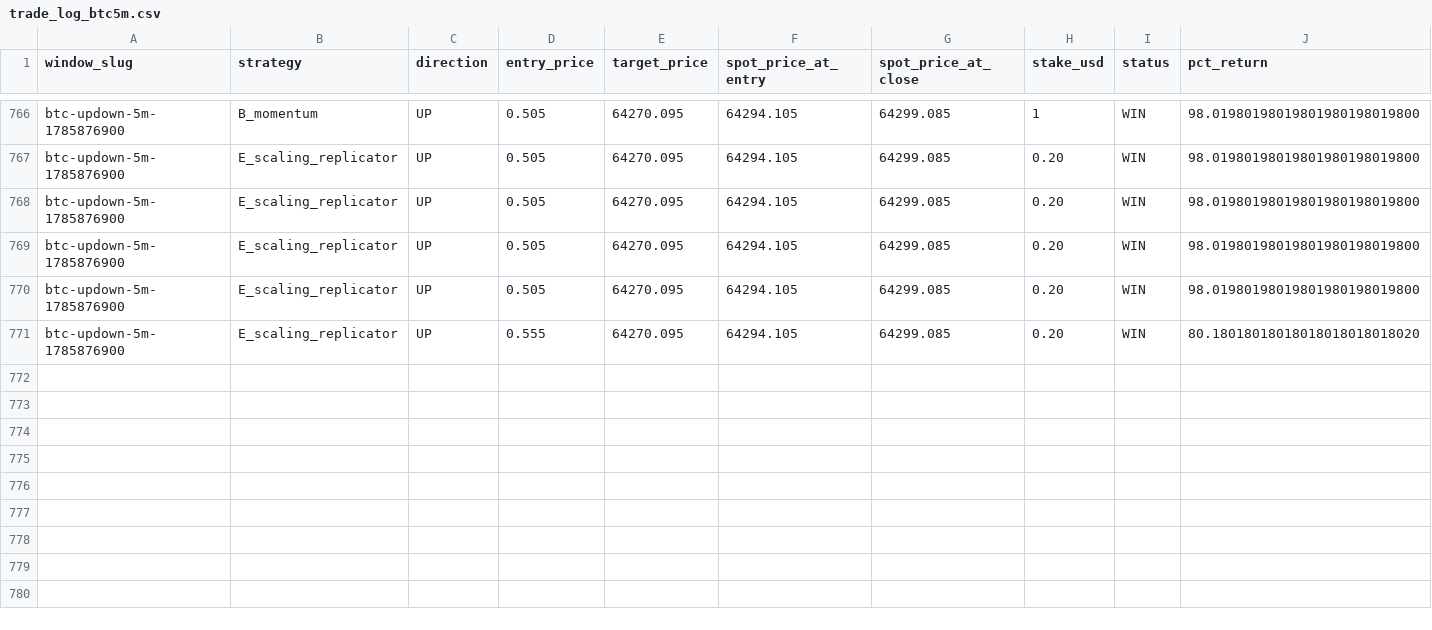
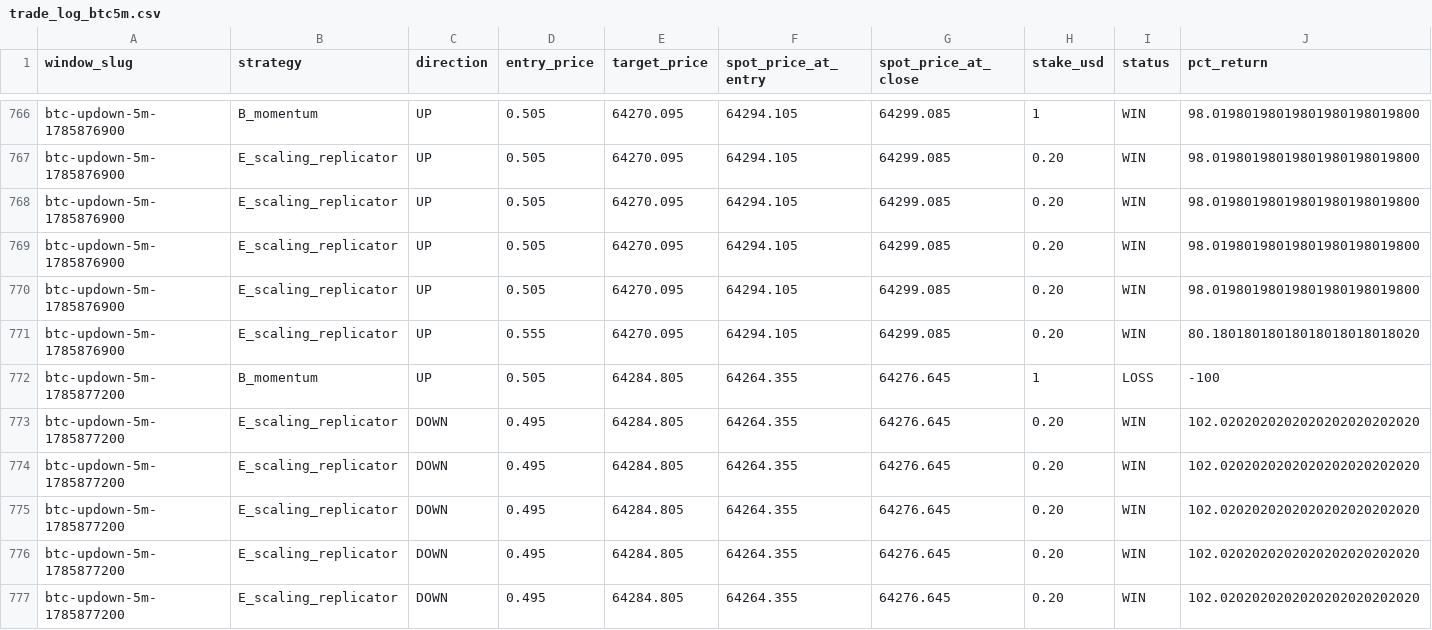
Before and after one commit to giuseppemineo685-beep/atlantis-polymarket-screening, a CSV file: outputs/trade_log_btc5m.csv, drawn as a sheet; only a part is shown, gaps mark what is left out; rows hold the shown columns only; the diff names each change by its address in the sheet, - before the commit and + after, or states it on an @@ line.

```diff
--- a/outputs/trade_log_btc5m.csv
+++ b/outputs/trade_log_btc5m.csv
+row 772: btc-updown-5m-1785877200 | B_momentum | UP | 0.505 | 64284.805 | 64264.355 | 64276.645 | 1 | LOSS | -100
+row 773: btc-updown-5m-1785877200 | E_scaling_replicator | DOWN | 0.495 | 64284.805 | 64264.355 | 64276.645 | 0.20 | WIN | 102.0202020202020202020202020
+row 774: btc-updown-5m-1785877200 | E_scaling_replicator | DOWN | 0.495 | 64284.805 | 64264.355 | 64276.645 | 0.20 | WIN | 102.0202020202020202020202020
+row 775: btc-updown-5m-1785877200 | E_scaling_replicator | DOWN | 0.495 | 64284.805 | 64264.355 | 64276.645 | 0.20 | WIN | 102.0202020202020202020202020
+row 776: btc-updown-5m-1785877200 | E_scaling_replicator | DOWN | 0.495 | 64284.805 | 64264.355 | 64276.645 | 0.20 | WIN | 102.0202020202020202020202020
+row 777: btc-updown-5m-1785877200 | E_scaling_replicator | DOWN | 0.495 | 64284.805 | 64264.355 | 64276.645 | 0.20 | WIN | 102.0202020202020202020202020
```
Also changed, not shown: 1 other file.
